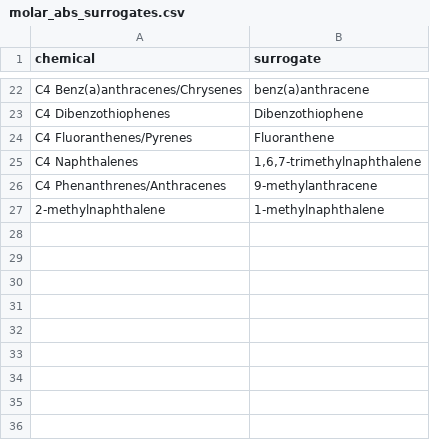
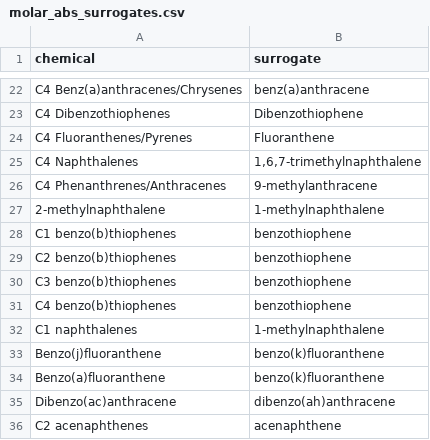
Before and after one commit to bcgov/pahwq, a CSV file: data-raw/molar_abs_surrogates.csv, drawn as a sheet; only a part is shown, gaps mark what is left out; the diff names each change by its address in the sheet, - before the commit and + after, or states it on an @@ line.

Commit message:
Add more surrogates

```diff
--- a/data-raw/molar_abs_surrogates.csv
+++ b/data-raw/molar_abs_surrogates.csv
+row 28: C1 benzo(b)thiophenes | benzothiophene
+row 29: C2 benzo(b)thiophenes | benzothiophene
+row 30: C3 benzo(b)thiophenes | benzothiophene
+row 31: C4 benzo(b)thiophenes | benzothiophene
+row 32: C1 naphthalenes | 1-methylnaphthalene
+row 33: Benzo(j)fluoranthene | benzo(k)fluoranthene
+row 34: Benzo(a)fluoranthene | benzo(k)fluoranthene
+row 35: Dibenzo(ac)anthracene | dibenzo(ah)anthracene
+row 36: C2 acenaphthenes | acenaphthene
```
